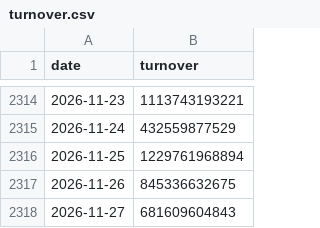
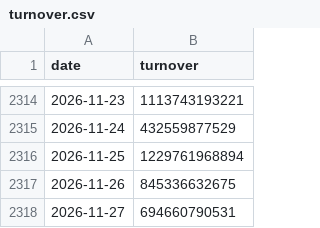
Before and after one commit to TrieKai/ptt-indicator, a CSV file: data/turnover.csv, drawn as a sheet; only a part is shown, gaps mark what is left out.

```diff
--- a/data/turnover.csv
+++ b/data/turnover.csv
@@ -2317,2 +2317,2 @@ date,turnover
 2026-11-26,845336632675
-2026-11-27,681609604843
+2026-11-27,694660790531
```
Also changed, not shown: data/cboe_vix.csv, data/default_daily.csv, 1 other file.
